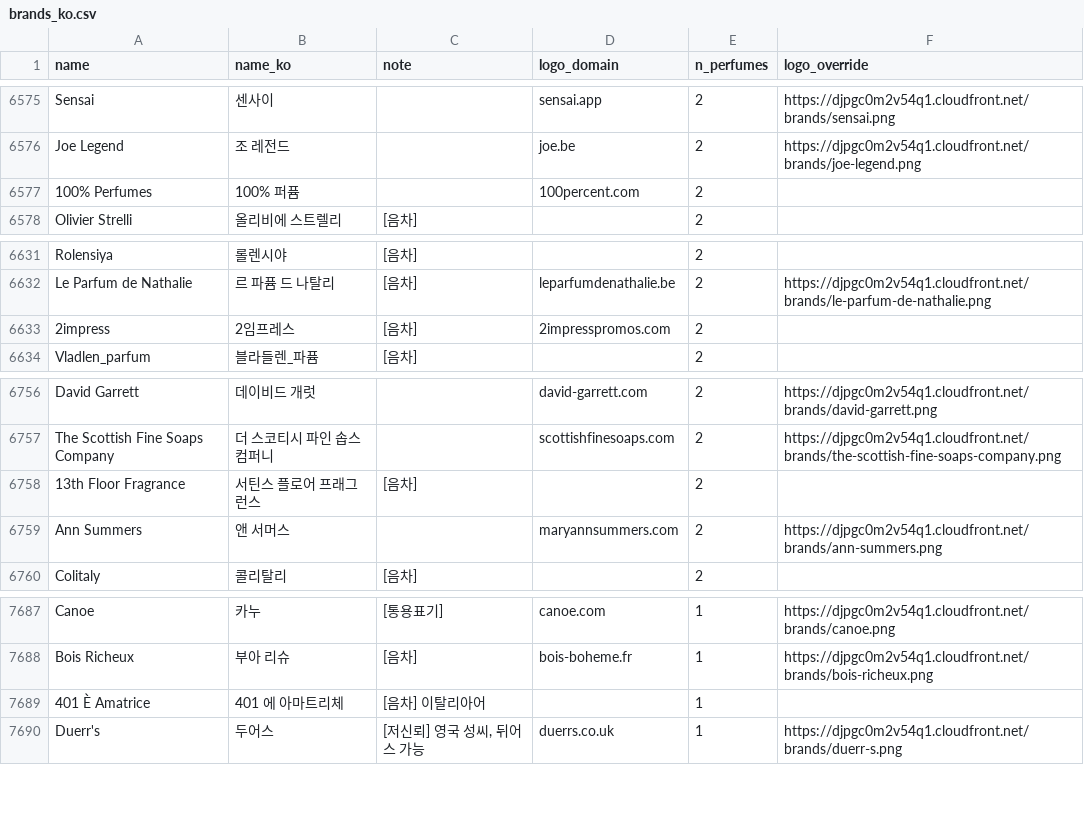
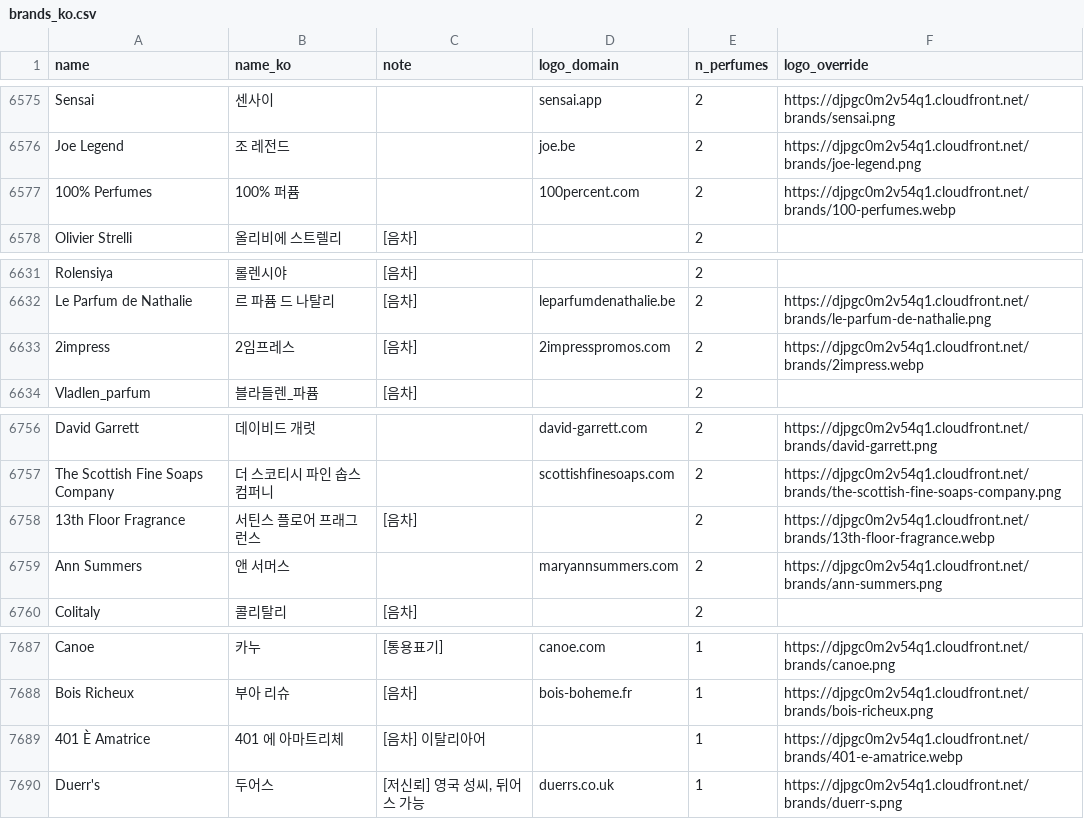
Before and after one commit to nias0ng/S15P21E203, a CSV file: backend/db/seed/brands_ko.csv, drawn as a sheet; only a part is shown, gaps mark what is left out; the diff covers the shown part only.

```diff
--- a/backend/db/seed/brands_ko.csv
+++ b/backend/db/seed/brands_ko.csv
@@ -6576,3 +6576,3 @@ Sensai,센사이,,sensai.app,2,https://djpgc0m2v54q1.cloudfront.net/brands/sensa
 Joe Legend,조 레전드,,joe.be,2,https://djpgc0m2v54q1.cloudfront.net/brands/joe-legend.png
-100% Perfumes,100% 퍼퓸,,100percent.com,2,
+100% Perfumes,100% 퍼퓸,,100percent.com,2,https://djpgc0m2v54q1.cloudfront.net/brands/100-perfumes.webp
 Olivier Strelli,올리비에 스트렐리,[음차],,2,
@@ -6632,3 +6632,3 @@ Rolensiya,롤렌시야,[음차],,2,
 Le Parfum de Nathalie,르 파퓸 드 나탈리,[음차],leparfumdenathalie.be,2,https://djpgc0m2v54q1.cloudfront.net/brands/le-parfum-de-nathalie.png
-2impress,2임프레스,[음차],2impresspromos.com,2,
+2impress,2임프레스,[음차],2impresspromos.com,2,https://djpgc0m2v54q1.cloudfront.net/brands/2impress.webp
 Vladlen_parfum,블라들렌_파퓸,[음차],,2,
@@ -6757,3 +6757,3 @@ David Garrett,데이비드 개럿,,david-garrett.com,2,https://djpgc0m2v54q1.clo
 The Scottish Fine Soaps Company,더 스코티시 파인 솝스 컴퍼니,,scottishfinesoaps.com,2,https://djpgc0m2v54q1.cloudfront.net/brands/the-scottish-fine-soaps-company.png
-13th Floor Fragrance,서틴스 플로어 프래그런스,[음차],,2,
+13th Floor Fragrance,서틴스 플로어 프래그런스,[음차],,2,https://djpgc0m2v54q1.cloudfront.net/brands/13th-floor-fragrance.webp
 Ann Summers,앤 서머스,,maryannsummers.com,2,https://djpgc0m2v54q1.cloudfront.net/brands/ann-summers.png
@@ -7688,3 +7688,3 @@ Canoe,카누,[통용표기],canoe.com,1,https://djpgc0m2v54q1.cloudfront.net/bra
 Bois Richeux,부아 리슈,[음차],bois-boheme.fr,1,https://djpgc0m2v54q1.cloudfront.net/brands/bois-richeux.png
-401 È Amatrice,401 에 아마트리체,[음차] 이탈리아어,,1,
+401 È Amatrice,401 에 아마트리체,[음차] 이탈리아어,,1,https://djpgc0m2v54q1.cloudfront.net/brands/401-e-amatrice.webp
 Duerr's,두어스,"[저신뢰] 영국 성씨, 뒤어스 가능",duerrs.co.uk,1,https://djpgc0m2v54q1.cloudfront.net/brands/duerr-s.png
```
Also changed, not shown: 5 edited cells elsewhere in this file, 2 other files.
